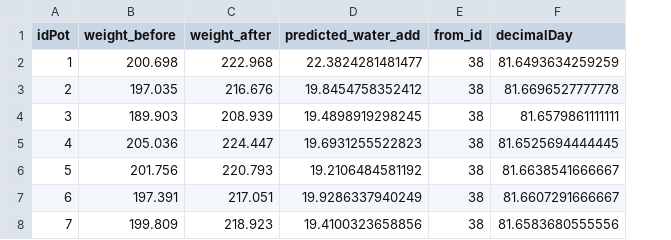
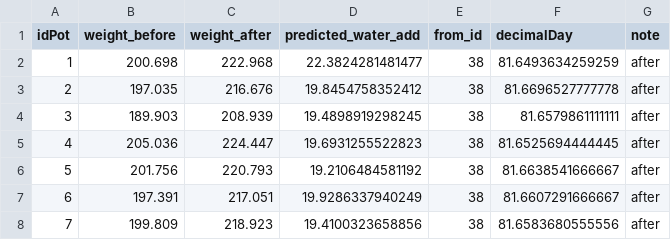
Before and after one commit to fpantin/PhenoLeaks, a CSV file: Arabidopsis/C2M43A/Processed_data/C2M43A_info_irrigation.csv, drawn as a sheet; the diff names each change by its address in the sheet, - before the commit and + after, or states it on an @@ line.

```diff
--- a/Arabidopsis/C2M43A/Processed_data/C2M43A_info_irrigation.csv
+++ b/Arabidopsis/C2M43A/Processed_data/C2M43A_info_irrigation.csv
+column G (note), rows 2-8: all after
```
Also changed, not shown: 12 other files.
